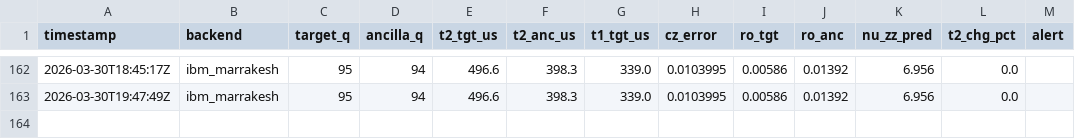
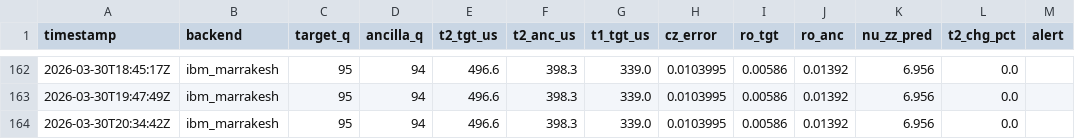
Before and after one commit to okudat9/Quantum-6502, a CSV file: data/t2_history.csv, drawn as a sheet; only a part is shown, gaps mark what is left out.

Commit message:
📡 calib 2026-03-30T20:34

```diff
--- a/data/t2_history.csv
+++ b/data/t2_history.csv
@@ -163 +163,2 @@ timestamp,backend,target_q,ancilla_q,t2_tgt_us,t2_anc_us,t1_tgt_us,cz_error,ro_t
 2026-03-30T19:47:49Z,ibm_marrakesh,95,94,496.6,398.3,339.0,0.0103995,0.00586,0.01392,6.956,0.0,
+2026-03-30T20:34:42Z,ibm_marrakesh,95,94,496.6,398.3,339.0,0.0103995,0.00586,0.01392,6.956,0.0,
```
